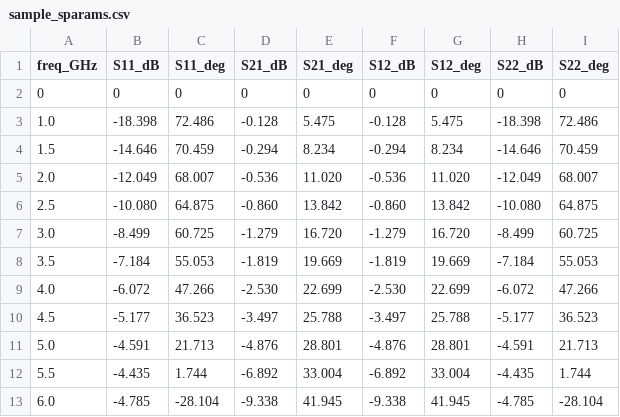
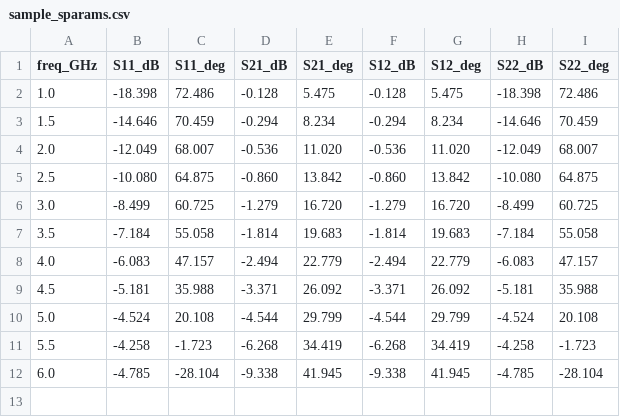
Before and after one commit to eiyaEya/rf-passive-device-tools, a CSV file: single-pi-inductor-extractor/examples/sample_sparams.csv, drawn as a sheet.

Commit message:
Fix sample S-parameter data

```diff
--- a/single-pi-inductor-extractor/examples/sample_sparams.csv
+++ b/single-pi-inductor-extractor/examples/sample_sparams.csv
@@ -1,3 +1,2 @@
 freq_GHz,S11_dB,S11_deg,S21_dB,S21_deg,S12_dB,S12_deg,S22_dB,S22_deg
-0,0,0,0,0,0,0,0,0
 1.0,-18.398,72.486,-0.128,5.475,-0.128,5.475,-18.398,72.486
@@ -7,7 +6,7 @@ freq_GHz,S11_dB,S11_deg,S21_dB,S21_deg,S12_dB,S12_deg,S22_dB,S22_deg
 3.0,-8.499,60.725,-1.279,16.720,-1.279,16.720,-8.499,60.725
-3.5,-7.184,55.053,-1.819,19.669,-1.819,19.669,-7.184,55.053
-4.0,-6.072,47.266,-2.530,22.699,-2.530,22.699,-6.072,47.266
-4.5,-5.177,36.523,-3.497,25.788,-3.497,25.788,-5.177,36.523
-5.0,-4.591,21.713,-4.876,28.801,-4.876,28.801,-4.591,21.713
-5.5,-4.435,1.744,-6.892,33.004,-6.892,33.004,-4.435,1.744
+3.5,-7.184,55.058,-1.814,19.683,-1.814,19.683,-7.184,55.058
+4.0,-6.083,47.157,-2.494,22.779,-2.494,22.779,-6.083,47.157
+4.5,-5.181,35.988,-3.371,26.092,-3.371,26.092,-5.181,35.988
+5.0,-4.524,20.108,-4.544,29.799,-4.544,29.799,-4.524,20.108
+5.5,-4.258,-1.723,-6.268,34.419,-6.268,34.419,-4.258,-1.723
 6.0,-4.785,-28.104,-9.338,41.945,-9.338,41.945,-4.785,-28.104
```
